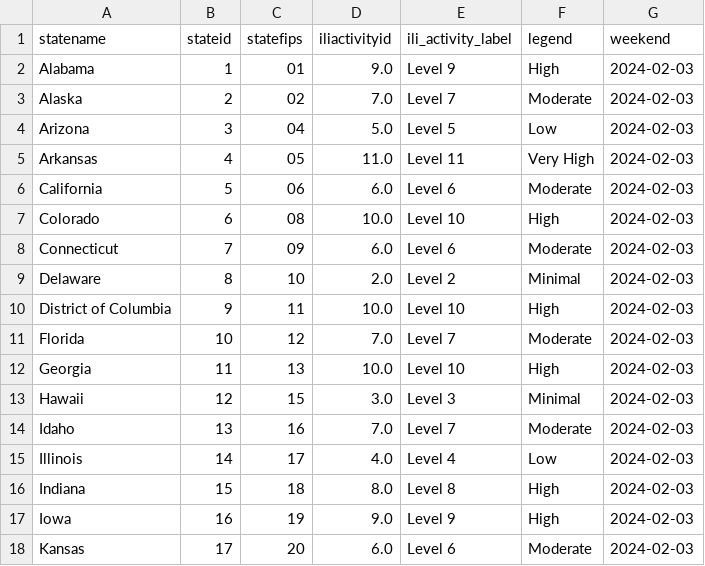
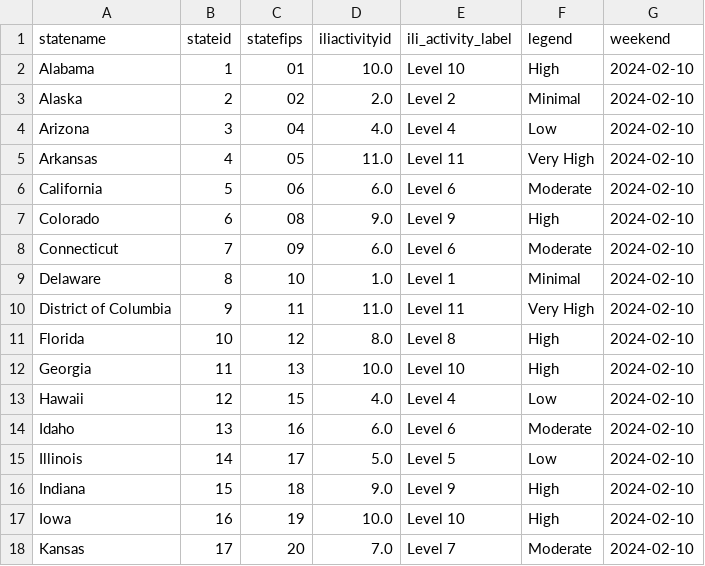
Before and after one commit to Dotdash-Data-Journalism/2021_2022_flu_like_illness, a CSV file: latestILIData.csv, drawn as a sheet; only a part is shown; the diff covers the shown part only.

```diff
--- a/latestILIData.csv
+++ b/latestILIData.csv
@@ -1,18 +1,18 @@
 statename,stateid,statefips,iliactivityid,ili_activity_label,legend,weekend
-Alabama,1,01        ,9.0,Level 9,High,2024-02-03
-Alaska,2,02        ,7.0,Level 7,Moderate,2024-02-03
-Arizona,3,04        ,5.0,Level 5,Low,2024-02-03
-Arkansas,4,05        ,11.0,Level 11,Very High,2024-02-03
-California,5,06        ,6.0,Level 6,Moderate,2024-02-03
-Colorado,6,08        ,10.0,Level 10,High,2024-02-03
-Connecticut,7,09        ,6.0,Level 6,Moderate,2024-02-03
-Delaware,8,10        ,2.0,Level 2,Minimal,2024-02-03
-District of Columbia,9,11        ,10.0,Level 10,High,2024-02-03
-Florida,10,12        ,7.0,Level 7,Moderate,2024-02-03
-Georgia,11,13        ,10.0,Level 10,High,2024-02-03
-Hawaii,12,15        ,3.0,Level 3,Minimal,2024-02-03
-Idaho,13,16        ,7.0,Level 7,Moderate,2024-02-03
-Illinois,14,17        ,4.0,Level 4,Low,2024-02-03
-Indiana,15,18        ,8.0,Level 8,High,2024-02-03
-Iowa,16,19        ,9.0,Level 9,High,2024-02-03
-Kansas,17,20        ,6.0,Level 6,Moderate,2024-02-03
+Alabama,1,01        ,10.0,Level 10,High,2024-02-10
+Alaska,2,02        ,2.0,Level 2,Minimal,2024-02-10
+Arizona,3,04        ,4.0,Level 4,Low,2024-02-10
+Arkansas,4,05        ,11.0,Level 11,Very High,2024-02-10
+California,5,06        ,6.0,Level 6,Moderate,2024-02-10
+Colorado,6,08        ,9.0,Level 9,High,2024-02-10
+Connecticut,7,09        ,6.0,Level 6,Moderate,2024-02-10
+Delaware,8,10        ,1.0,Level 1,Minimal,2024-02-10
+District of Columbia,9,11        ,11.0,Level 11,Very High,2024-02-10
+Florida,10,12        ,8.0,Level 8,High,2024-02-10
+Georgia,11,13        ,10.0,Level 10,High,2024-02-10
+Hawaii,12,15        ,4.0,Level 4,Low,2024-02-10
+Idaho,13,16        ,6.0,Level 6,Moderate,2024-02-10
+Illinois,14,17        ,5.0,Level 5,Low,2024-02-10
+Indiana,15,18        ,9.0,Level 9,High,2024-02-10
+Iowa,16,19        ,10.0,Level 10,High,2024-02-10
+Kansas,17,20        ,7.0,Level 7,Moderate,2024-02-10
```
Also changed, not shown: 86 edited cells elsewhere in this file.
